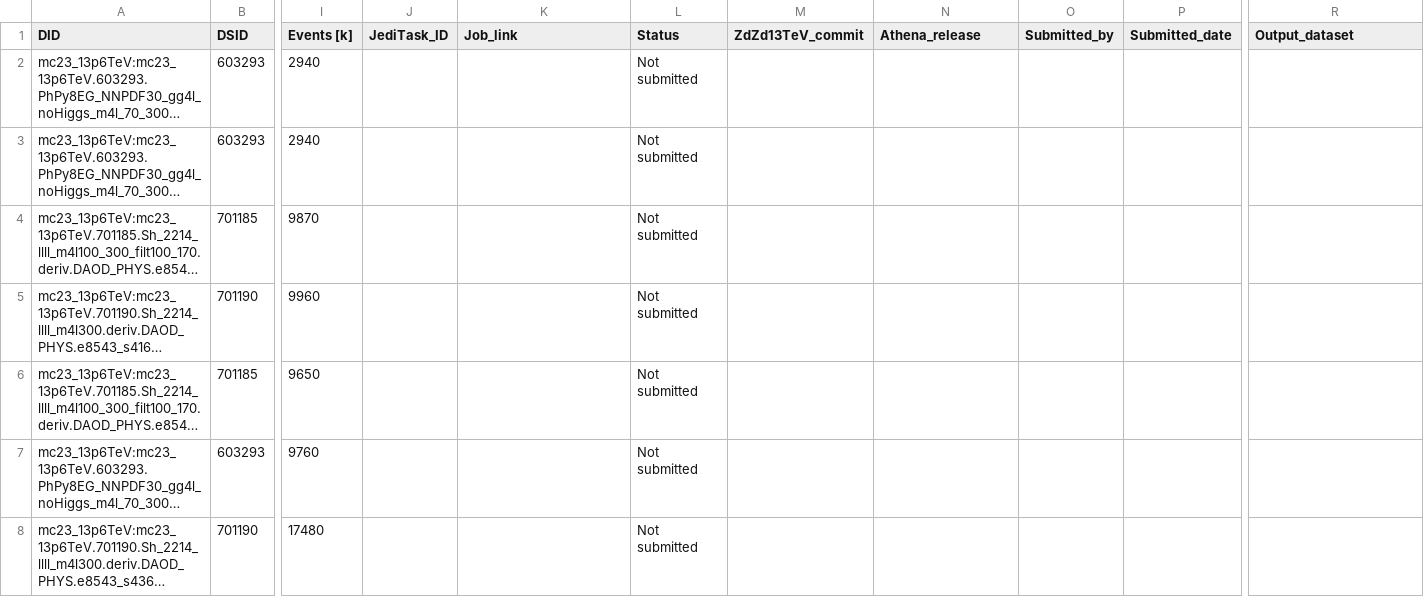
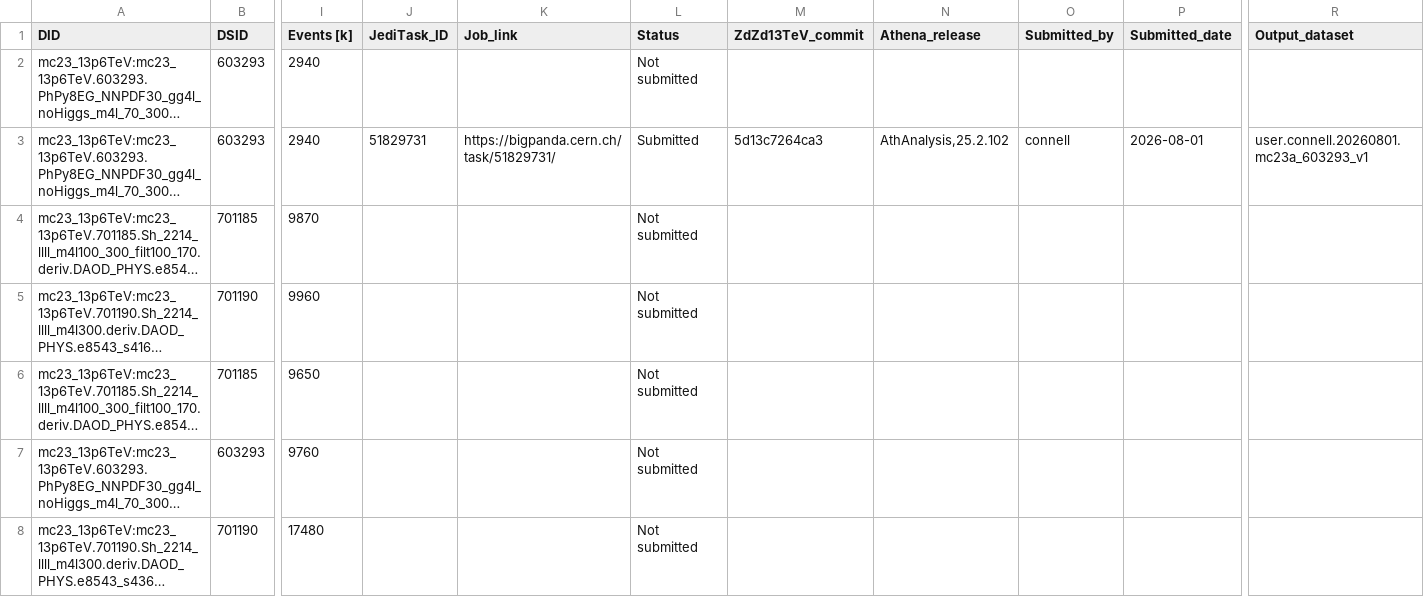
Before and after one commit to rsamconn/ZdZd_R3_production, a CSV file: data/ZZ_4l.csv, drawn as a sheet; only a part is shown, gaps mark what is left out; long unchanged cells end in …; the diff names each change by its address in the sheet, - before the commit and + after, or states it on an @@ line.

Commit message:
Added download and merge details for DSID 603293, mc23a.

```diff
--- a/data/ZZ_4l.csv
+++ b/data/ZZ_4l.csv
-J3 (JediTask_ID): (empty)
+J3 (JediTask_ID): 51829731
-K3 (Job_link): (empty)
+K3 (Job_link): https://bigpanda.cern.ch/task/51829731/
-L3 (Status): Not submitted
+L3 (Status): Submitted
-M3 (ZdZd13TeV_commit): (empty)
+M3 (ZdZd13TeV_commit): 5d13c7264ca3
-N3 (Athena_release): (empty)
+N3 (Athena_release): AthAnalysis,25.2.102
-O3 (Submitted_by): (empty)
+O3 (Submitted_by): connell
-P3 (Submitted_date): (empty)
+P3 (Submitted_date): 2026-08-01
-R3 (Output_dataset): (empty)
+R3 (Output_dataset): user.connell.20260801.mc23a_603293_v1
```
Also changed, not shown: 1 other file.
